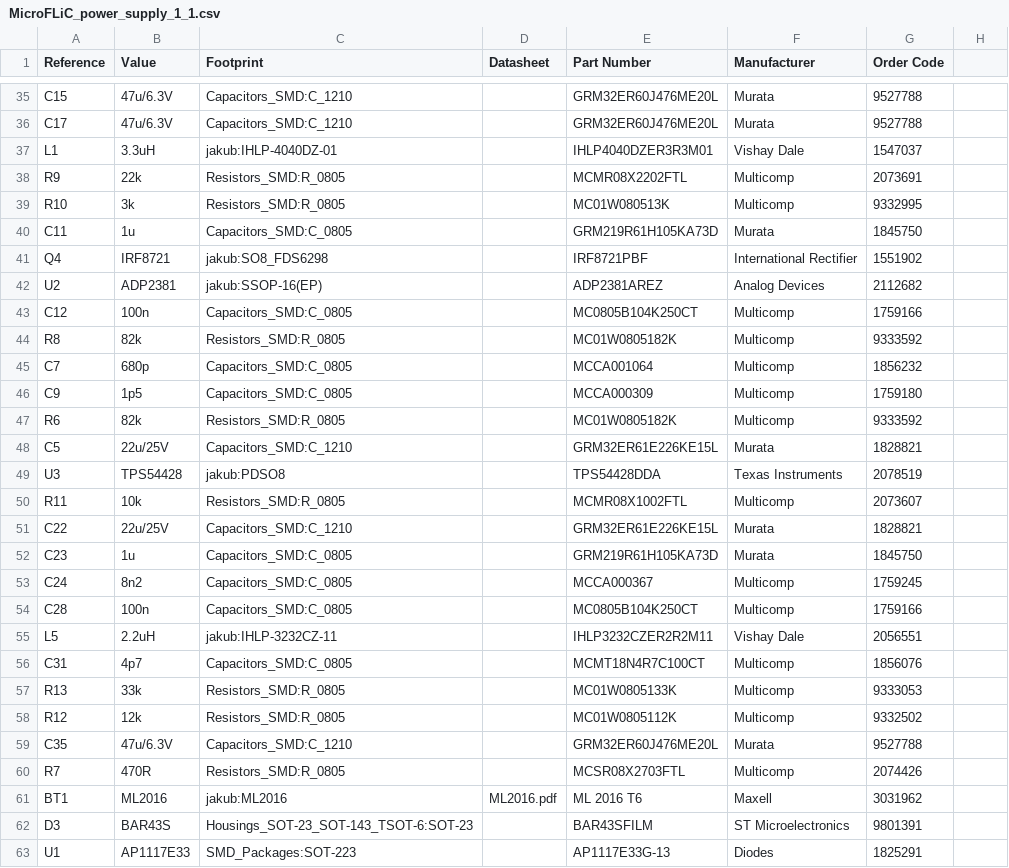
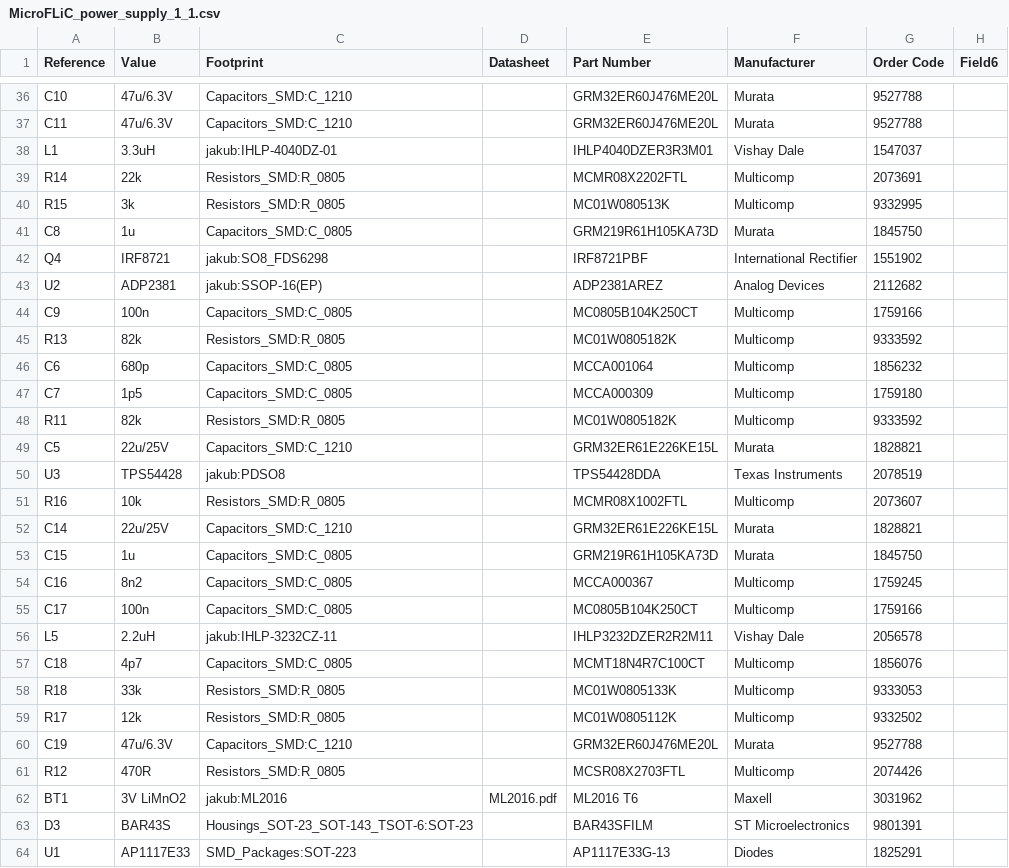
Before and after one commit to jnedbal/MicroFLiC_power_supply_1_1, a CSV file: MicroFLiC_power_supply_1_1.csv, drawn as a sheet; only a part is shown, gaps mark what is left out; addresses are those after the commit; the diff covers the shown part only; the diff names each change by its address in the sheet, - before the commit and + after, or states it on an @@ line.

Commit message:
Added load resistor. Changed part references in consequence.

```diff
--- a/MicroFLiC_power_supply_1_1.csv
+++ b/MicroFLiC_power_supply_1_1.csv
-H1: (empty)
+H1: Field6
-A36 (Reference): C15
+A36 (Reference): C10
-A37 (Reference): C17
+A37 (Reference): C11
-A39 (Reference): R9
+A39 (Reference): R14
-A40 (Reference): R10
+A40 (Reference): R15
-A41 (Reference): C11
+A41 (Reference): C8
-A44 (Reference): C12
+A44 (Reference): C9
-A45 (Reference): R8
+A45 (Reference): R13
-A46 (Reference): C7
+A46 (Reference): C6
-A47 (Reference): C9
+A47 (Reference): C7
-A48 (Reference): R6
+A48 (Reference): R11
-A51 (Reference): R11
+A51 (Reference): R16
-A52 (Reference): C22
+A52 (Reference): C14
-A53 (Reference): C23
+A53 (Reference): C15
-A54 (Reference): C24
+A54 (Reference): C16
-A55 (Reference): C28
+A55 (Reference): C17
-E56 (Part Number): IHLP3232CZER2R2M11
+E56 (Part Number): IHLP3232DZER2R2M11
-G56 (Order Code): 2056551
+G56 (Order Code): 2056578
-A57 (Reference): C31
+A57 (Reference): C18
-A58 (Reference): R13
+A58 (Reference): R18
-A59 (Reference): R12
+A59 (Reference): R17
-A60 (Reference): C35
+A60 (Reference): C19
-A61 (Reference): R7
+A61 (Reference): R12
-B62 (Value): ML2016
+B62 (Value): 3V LiMnO2
-E62 (Part Number): ML 2016 T6
+E62 (Part Number): ML2016 T6
```
Also changed, not shown: 5 added rows, 4 removed rows and 30 edited cells elsewhere in this file, 11 other files.
